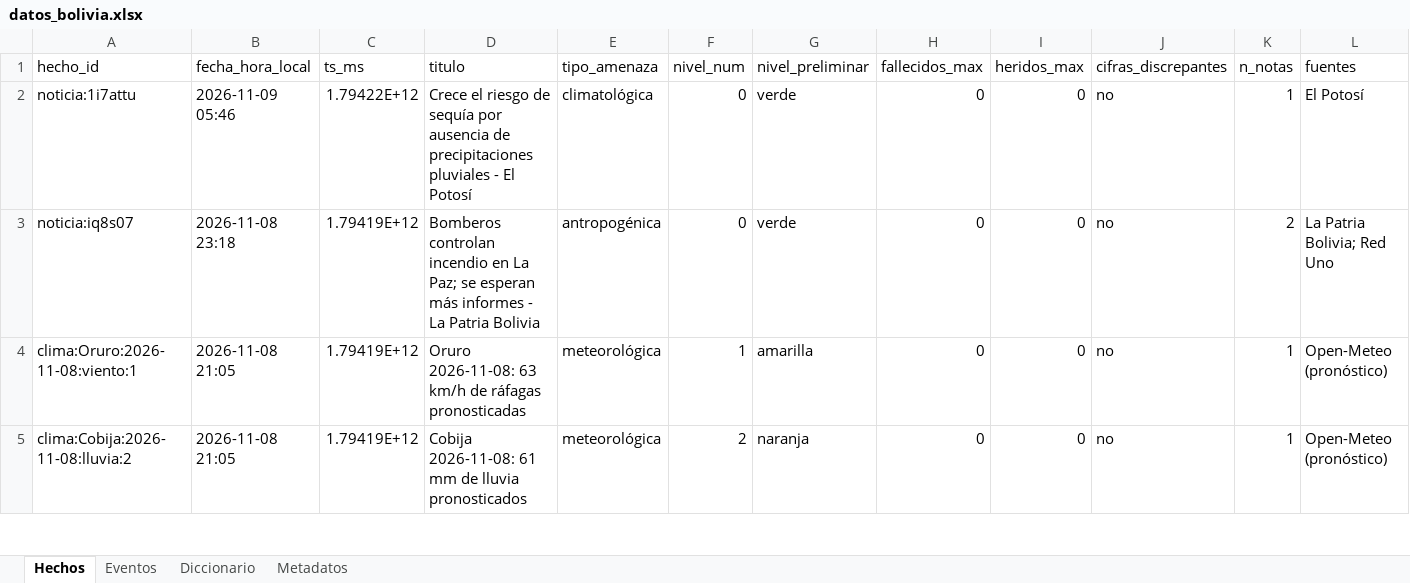
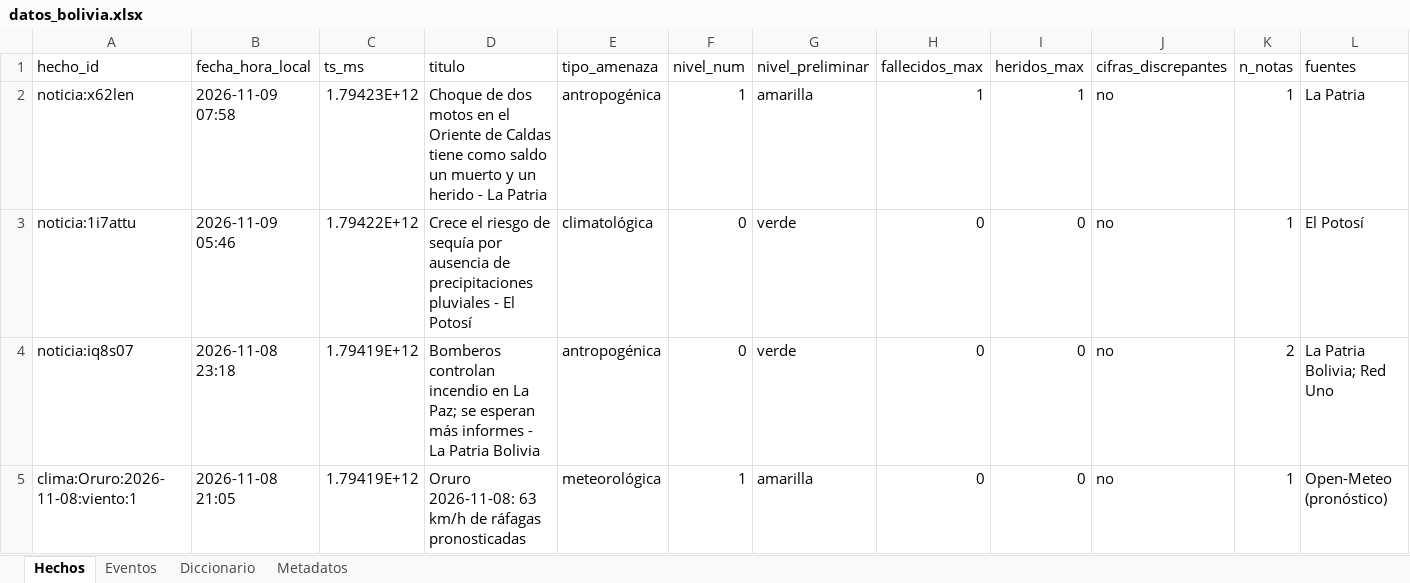
Before and after one commit to micangelarcangel-lang/sala-situacion-bolivia, an Excel workbook: docs/datos/datos_bolivia.xlsx, sheet Hechos, drawn as a sheet; only a part is shown; the shorter side is filled out with more unchanged rows; values as stored, in another font and other column widths than the file's, no borders; rows hold the shown columns only; the diff names each change by its address in the sheet, - before the commit and + after, or states it on an @@ line.

```diff
--- a/docs/datos/datos_bolivia.xlsx (sheet Hechos)
+++ b/docs/datos/datos_bolivia.xlsx (sheet Hechos)
+row 2: noticia:x62len | 2026-11-09 07:58 | 1.79423E+12 | Choque de dos motos en el Oriente de Caldas tiene como saldo un muerto y un herido - La Patria | antropogénica | 1 | amarilla | 1 | 1 | no | 1 | La Patria
```
Also changed, not shown: sheet Eventos, sheet Metadatos, 30 other files.
